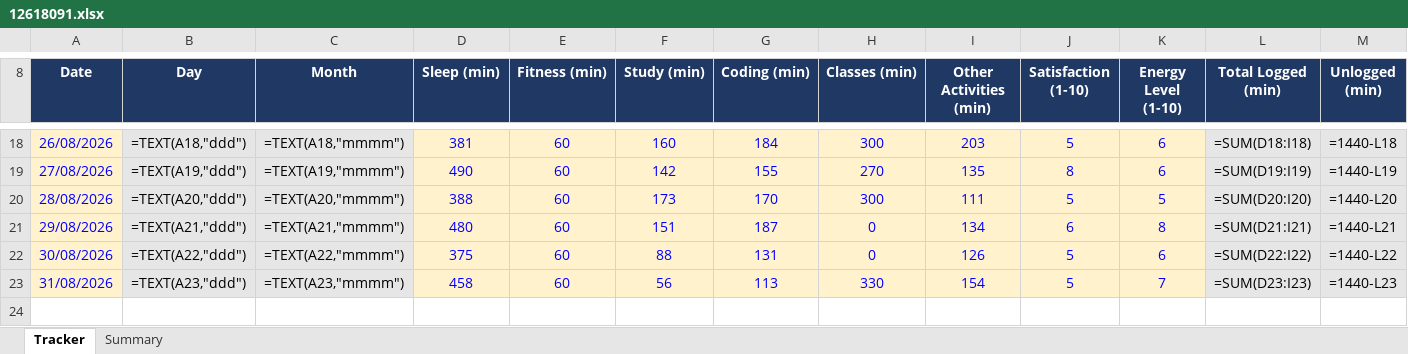
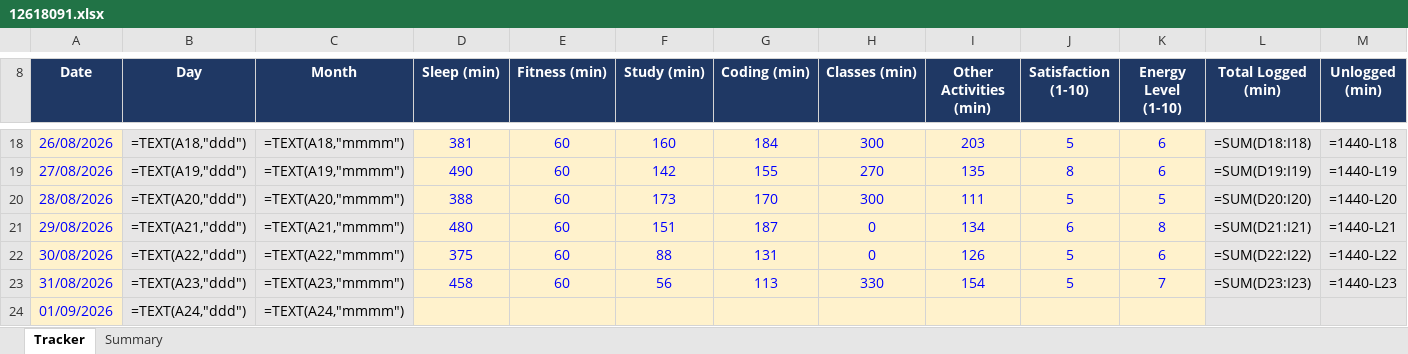
Before and after one commit to Prince160000/Cap776, an Excel workbook: 12618091.xlsx, sheet Tracker, drawn as a sheet; only a part is shown, gaps mark what is left out; values as stored, in another font and other column widths than the file's, no borders; formulas without a stored value are shown as written; conditional formats not drawn; rows hold the shown columns only; the diff names each change by its address in the sheet, - before the commit and + after, or states it on an @@ line.

Commit message:
Update tracker 2026-09-01 (1/14): add date

```diff
--- a/12618091.xlsx (sheet Tracker)
+++ b/12618091.xlsx (sheet Tracker)
+row 24: 01/09/2026 | =TEXT(A24,"ddd") | =TEXT(A24,"mmmm")
```
